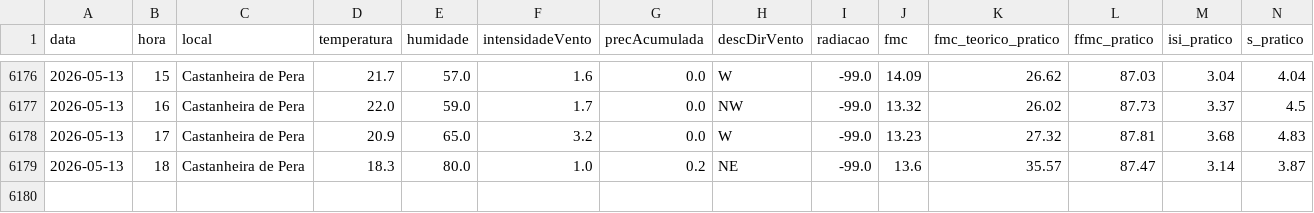
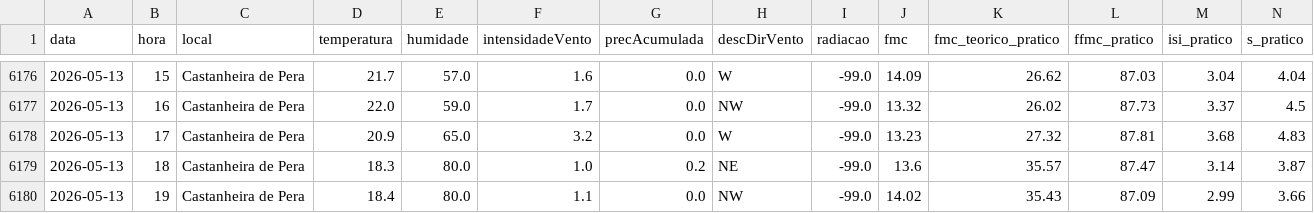
Before and after one commit to 23657/fwi-pipeline-ipt, a CSV file: dados_castanheira_de_pera_fwi.csv, drawn as a sheet; only a part is shown, gaps mark what is left out; rows hold the shown columns only; the diff names each change by its address in the sheet, - before the commit and + after, or states it on an @@ line.

```diff
--- a/dados_castanheira_de_pera_fwi.csv
+++ b/dados_castanheira_de_pera_fwi.csv
+row 6180: 2026-05-13 | 19 | Castanheira de Pera | 18.4 | 80.0 | 1.1 | 0.0 | NW | -99.0 | 14.02 | 35.43 | 87.09 | 2.99 | 3.66
```
Also changed, not shown: dados_ferreira_do_zezere_fwi.csv, dados_macao_fwi.csv, 2 other files.
